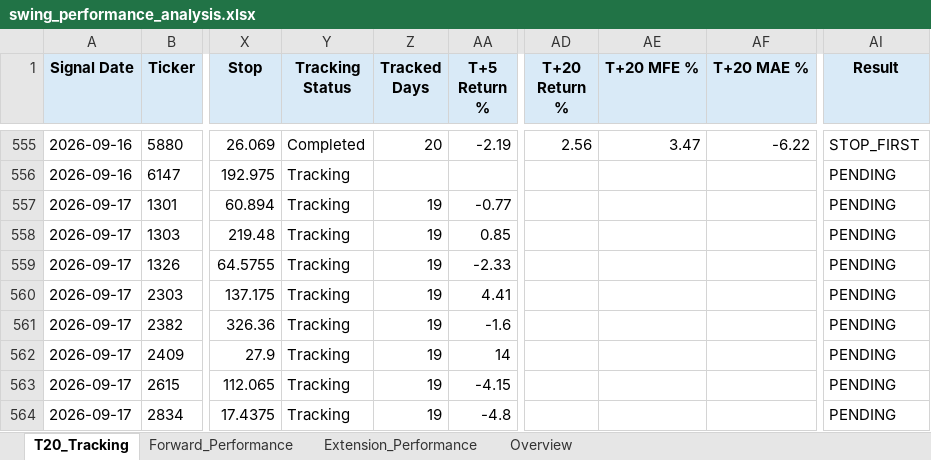
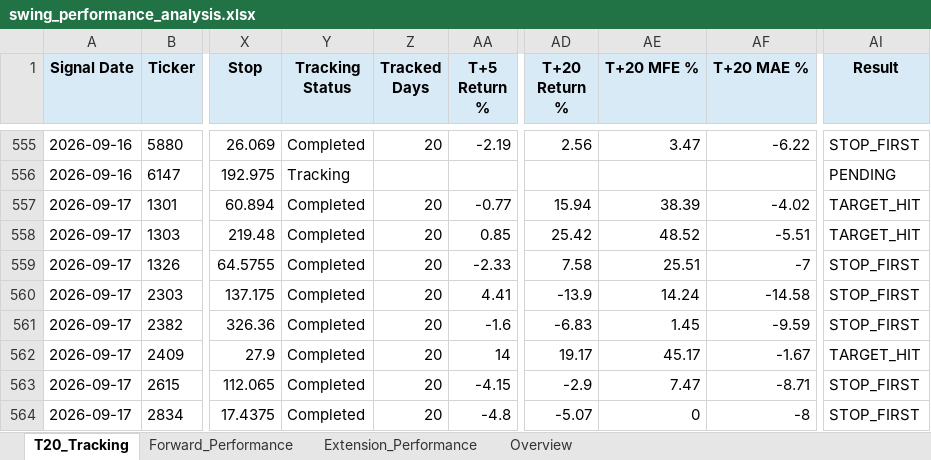
Before and after one commit to Gary172Lee/iSecretary-LIFF, an Excel workbook: data/swing_performance_analysis.xlsx, sheet T20_Tracking, drawn as a sheet; only a part is shown, gaps mark what is left out; values as stored, in another font and other column widths than the file's, no borders; the diff covers the shown part only; the diff names each change by its address in the sheet, - before the commit and + after, or states it on an @@ line.

```diff
--- a/data/swing_performance_analysis.xlsx (sheet T20_Tracking)
+++ b/data/swing_performance_analysis.xlsx (sheet T20_Tracking)
-Y557:Y564 (Tracking Status): Tracking
+Y557:Y564 (Tracking Status): Completed
-Z557:Z564 (Tracked Days): 19
+Z557:Z564 (Tracked Days): 20
-AD557 (T+20 Return %): (empty)
+AD557 (T+20 Return %): 15.94
-AE557 (T+20 MFE %): (empty)
+AE557 (T+20 MFE %): 38.39
-AF557 (T+20 MAE %): (empty)
+AF557 (T+20 MAE %): -4.02
-AI557:AI558 (Result): PENDING
+AI557:AI558 (Result): TARGET_HIT
-AD558 (T+20 Return %): (empty)
+AD558 (T+20 Return %): 25.42
-AE558 (T+20 MFE %): (empty)
+AE558 (T+20 MFE %): 48.52
-AF558 (T+20 MAE %): (empty)
+AF558 (T+20 MAE %): -5.51
-AD559 (T+20 Return %): (empty)
+AD559 (T+20 Return %): 7.58
-AE559 (T+20 MFE %): (empty)
+AE559 (T+20 MFE %): 25.51
-AF559 (T+20 MAE %): (empty)
+AF559 (T+20 MAE %): -7
-AI559:AI561 (Result): PENDING
+AI559:AI561 (Result): STOP_FIRST
-AD560 (T+20 Return %): (empty)
+AD560 (T+20 Return %): -13.9
-AE560 (T+20 MFE %): (empty)
+AE560 (T+20 MFE %): 14.24
-AF560 (T+20 MAE %): (empty)
+AF560 (T+20 MAE %): -14.58
-AD561 (T+20 Return %): (empty)
+AD561 (T+20 Return %): -6.83
-AE561 (T+20 MFE %): (empty)
+AE561 (T+20 MFE %): 1.45
-AF561 (T+20 MAE %): (empty)
+AF561 (T+20 MAE %): -9.59
-AD562 (T+20 Return %): (empty)
+AD562 (T+20 Return %): 19.17
-AE562 (T+20 MFE %): (empty)
+AE562 (T+20 MFE %): 45.17
-AF562 (T+20 MAE %): (empty)
+AF562 (T+20 MAE %): -1.67
-AI562 (Result): PENDING
+AI562 (Result): TARGET_HIT
-AD563 (T+20 Return %): (empty)
+AD563 (T+20 Return %): -2.9
-AE563 (T+20 MFE %): (empty)
+AE563 (T+20 MFE %): 7.47
-AF563 (T+20 MAE %): (empty)
+AF563 (T+20 MAE %): -8.71
-AI563:AI564 (Result): PENDING
+AI563:AI564 (Result): STOP_FIRST
-AD564 (T+20 Return %): (empty)
+AD564 (T+20 Return %): -5.07
-AE564 (T+20 MFE %): (empty)
+AE564 (T+20 MFE %): 0
-AF564 (T+20 MAE %): (empty)
+AF564 (T+20 MAE %): -8
```
Also changed, not shown: 5 added rows and 449 edited cells elsewhere in this sheet, sheet Extension_Performance, sheet Forward_Performance, sheet Overview, data/swing_user_watchlist_analysis.xlsx, 16 other files.
